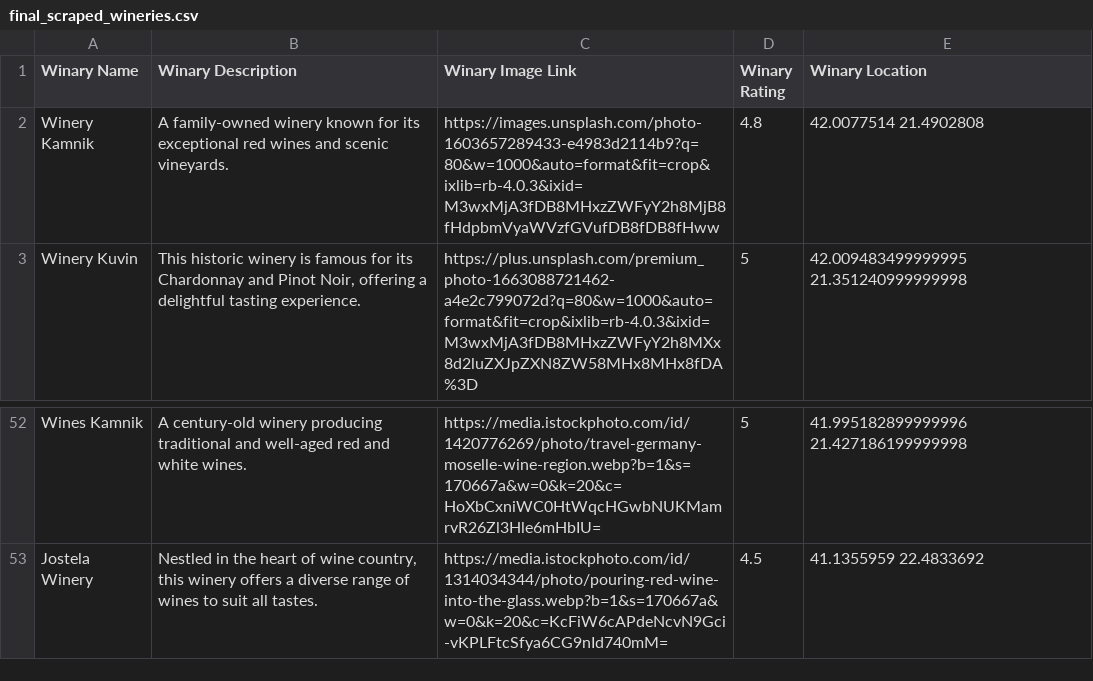
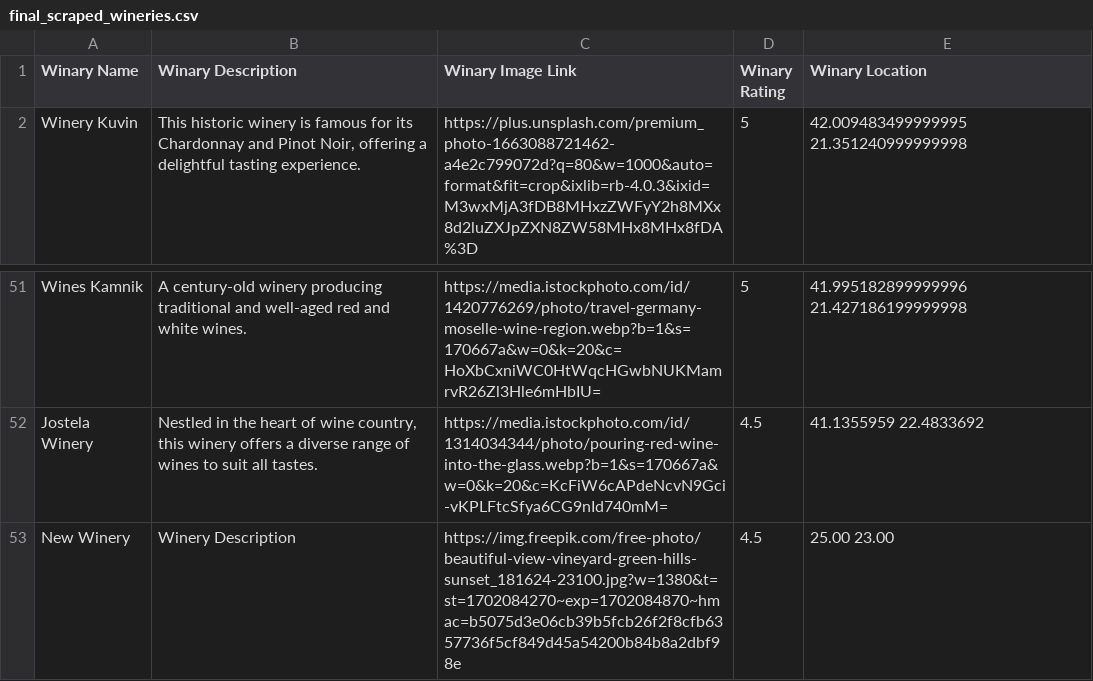
Before and after one commit to MilaVelkova/VinariiVoMakedonija, a CSV file: Homework 3/Tech part/DafinoVino/static/csv/final_scraped_wineries.csv, drawn as a sheet; only a part is shown, gaps mark what is left out.

```diff
--- a/Homework 3/Tech part/DafinoVino/static/csv/final_scraped_wineries.csv
+++ b/Homework 3/Tech part/DafinoVino/static/csv/final_scraped_wineries.csv
@@ -1,3 +1,2 @@
 Winary Name,Winary Description,Winary Image Link,Winary Rating,Winary Location
-Winery Kamnik,A family-owned winery known for its exceptional red wines and scenic vineyards.,https://images.unsplash.com/photo-1603657289433-e4983d2114b9?q=80&w=1000&auto=format&fit=crop&ixlib=rb-4.0.3&ixid=M3wxMjA3fDB8MHxzZWFyY2h8MjB8fHdpbmVyaWVzfGVufDB8fDB8fHww,4.8,42.0077514 21.4902808
 Winery Kuvin,"This historic winery is famous for its Chardonnay and Pinot Noir, offering a delightful tasting experience.",https://plus.unsplash.com/premium_photo-1663088721462-a4e2c799072d?q=80&w=1000&auto=format&fit=crop&ixlib=rb-4.0.3&ixid=M3wxMjA3fDB8MHxzZWFyY2h8MXx8d2luZXJpZXN8ZW58MHx8MHx8fDA%3D,5,42.009483499999995 21.351240999999998
@@ -53 +52,2 @@ Wines Kamnik,A century-old winery producing traditional and well-aged red and wh
 Jostela Winery,"Nestled in the heart of wine country, this winery offers a diverse range of wines to suit all tastes.",https://media.istockphoto.com/id/1314034344/photo/pouring-red-wine-into-the-glass.webp?b=1&s=170667a&w=0&k=20&c=KcFiW6cAPdeNcvN9Gci-vKPLFtcSfya6CG9nId740mM=,4.5,41.1355959 22.4833692
+New Winery,Winery Description,https://img.freepik.com/free-photo/beautiful-view-vineyard-green-hills-sunset_181624-23100.jpg?w=1380&t=st=1702084270~exp=1702084870~hmac=b5075d3e06cb39b5fcb26f2f8cfb6357736f5cf849d45a54200b84b8a2dbf98e,4.5,25.00 23.00
```
Also changed, not shown: 9 other files.
